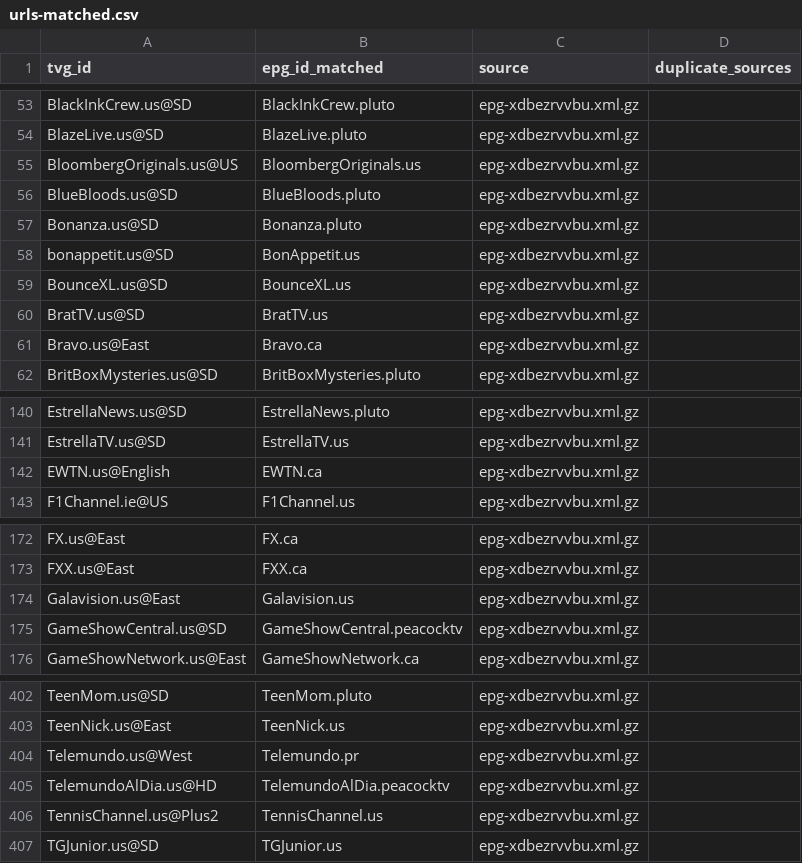
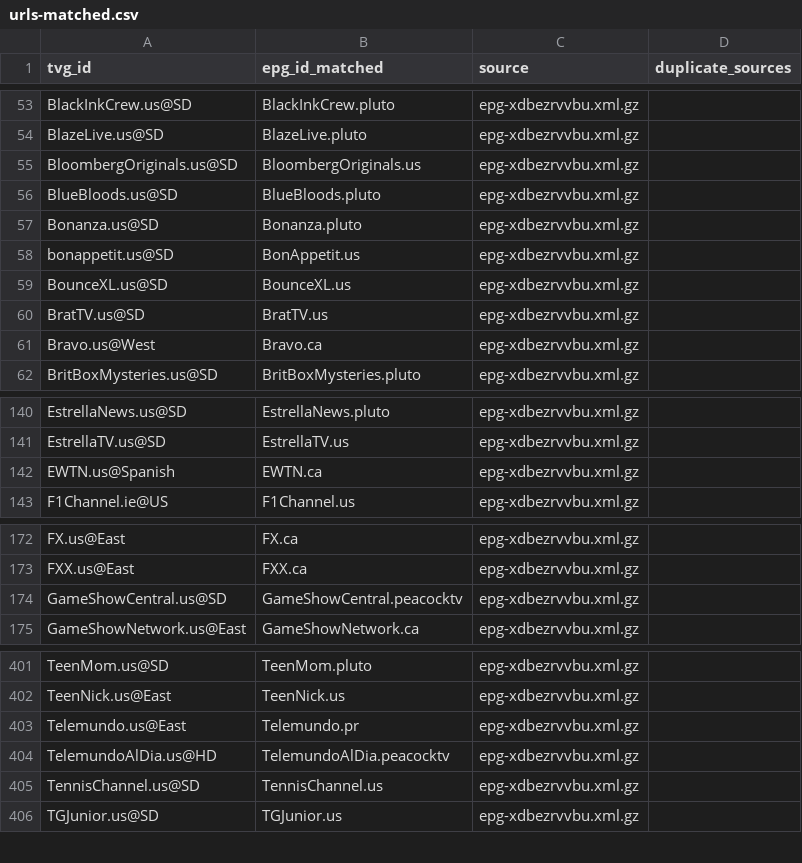
Before and after one commit to umarjamilpc/EPG-LIST-GEN, a CSV file: epgs/US/reports/urls-matched.csv, drawn as a sheet; only a part is shown, gaps mark what is left out; the diff covers the shown part only.

```diff
--- a/epgs/US/reports/urls-matched.csv
+++ b/epgs/US/reports/urls-matched.csv
@@ -54,3 +54,3 @@ BlackInkCrew.us@SD,BlackInkCrew.pluto,epg-xdbezrvvbu.xml.gz,
 BlazeLive.us@SD,BlazeLive.pluto,epg-xdbezrvvbu.xml.gz,
-BloombergOriginals.us@US,BloombergOriginals.us,epg-xdbezrvvbu.xml.gz,
+BloombergOriginals.us@SD,BloombergOriginals.us,epg-xdbezrvvbu.xml.gz,
 BlueBloods.us@SD,BlueBloods.pluto,epg-xdbezrvvbu.xml.gz,
@@ -60,3 +60,3 @@ BounceXL.us@SD,BounceXL.us,epg-xdbezrvvbu.xml.gz,
 BratTV.us@SD,BratTV.us,epg-xdbezrvvbu.xml.gz,
-Bravo.us@East,Bravo.ca,epg-xdbezrvvbu.xml.gz,
+Bravo.us@West,Bravo.ca,epg-xdbezrvvbu.xml.gz,
 BritBoxMysteries.us@SD,BritBoxMysteries.pluto,epg-xdbezrvvbu.xml.gz,
@@ -141,3 +141,3 @@ EstrellaNews.us@SD,EstrellaNews.pluto,epg-xdbezrvvbu.xml.gz,
 EstrellaTV.us@SD,EstrellaTV.us,epg-xdbezrvvbu.xml.gz,
-EWTN.us@English,EWTN.ca,epg-xdbezrvvbu.xml.gz,
+EWTN.us@Spanish,EWTN.ca,epg-xdbezrvvbu.xml.gz,
 F1Channel.ie@US,F1Channel.us,epg-xdbezrvvbu.xml.gz,
@@ -173,3 +173,2 @@ FX.us@East,FX.ca,epg-xdbezrvvbu.xml.gz,
 FXX.us@East,FXX.ca,epg-xdbezrvvbu.xml.gz,
-Galavision.us@East,Galavision.us,epg-xdbezrvvbu.xml.gz,
 GameShowCentral.us@SD,GameShowCentral.peacocktv,epg-xdbezrvvbu.xml.gz,
@@ -403,5 +402,5 @@ TeenMom.us@SD,TeenMom.pluto,epg-xdbezrvvbu.xml.gz,
 TeenNick.us@East,TeenNick.us,epg-xdbezrvvbu.xml.gz,
-Telemundo.us@West,Telemundo.pr,epg-xdbezrvvbu.xml.gz,
+Telemundo.us@East,Telemundo.pr,epg-xdbezrvvbu.xml.gz,
 TelemundoAlDia.us@HD,TelemundoAlDia.peacocktv,epg-xdbezrvvbu.xml.gz,
-TennisChannel.us@Plus2,TennisChannel.us,epg-xdbezrvvbu.xml.gz,
+TennisChannel.us@SD,TennisChannel.us,epg-xdbezrvvbu.xml.gz,
 TGJunior.us@SD,TGJunior.us,epg-xdbezrvvbu.xml.gz,
```
Also changed, not shown: 5 edited cells elsewhere in this file, epgs/US/reports/grabber-matched.csv, epgs/US/reports/merge-matched.csv, 12 other files.
